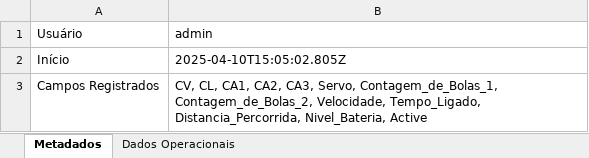
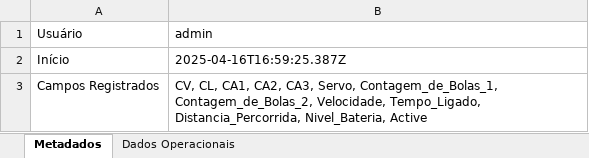
Before and after one commit to jvpo-13/Server, an Excel workbook: operation_log.xlsx, sheet Metadados, drawn as a sheet; values as stored, in another font and other column widths than the file's, no borders; the diff names each change by its address in the sheet, - before the commit and + after, or states it on an @@ line.

```diff
--- a/operation_log.xlsx (sheet Metadados)
+++ b/operation_log.xlsx (sheet Metadados)
-B2 (admin): 2025-04-10T15:05:02.805Z
+B2 (admin): 2025-04-16T16:59:25.387Z
```
Also changed, not shown: sheet Dados Operacionais, 9 other files.
